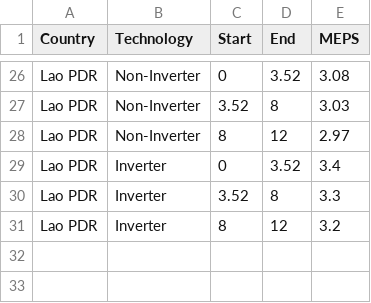
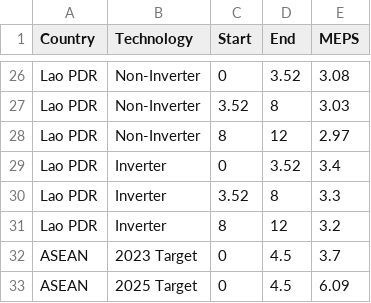
Before and after one commit to Ducvuuu/ACE_MEPS, a CSV file: MEPS.csv, drawn as a sheet; only a part is shown, gaps mark what is left out.

Commit message:
234234

```diff
--- a/MEPS.csv
+++ b/MEPS.csv
@@ -31 +31,3 @@ Lao PDR,Inverter,3.52,8,3.3
 Lao PDR,Inverter,8,12,3.2
+ASEAN,2023 Target,0,4.5,3.7
+ASEAN,2025 Target,0,4.5,6.09
```
